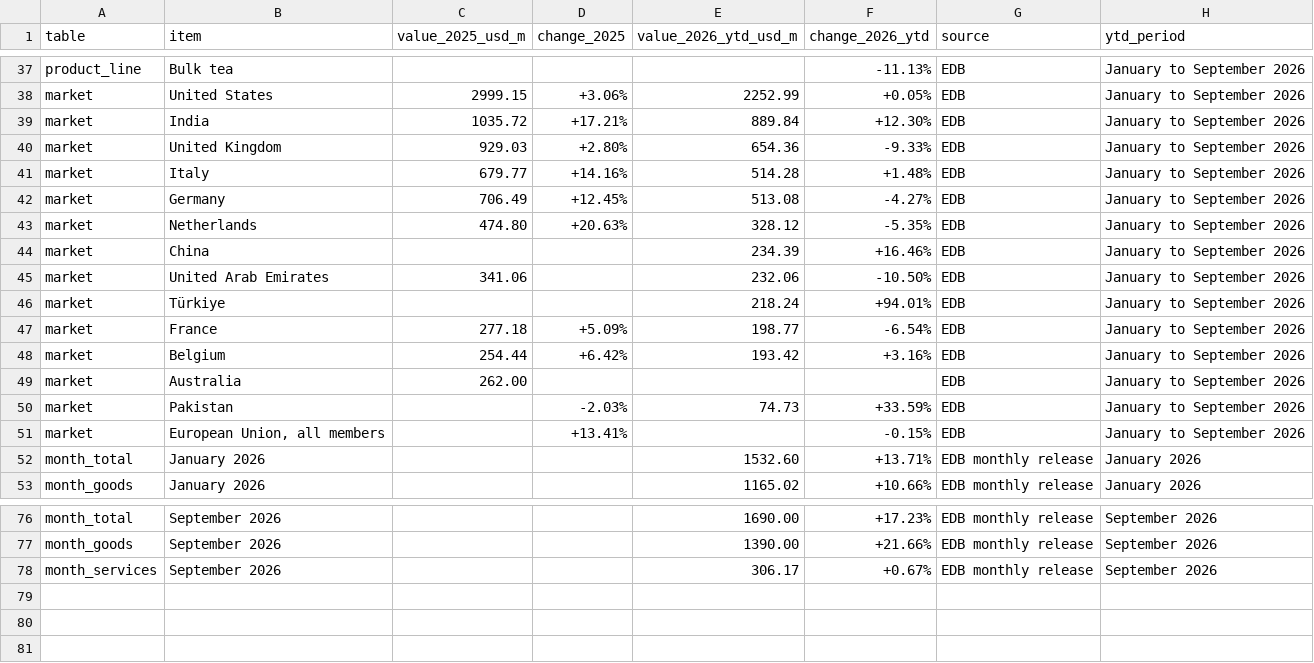
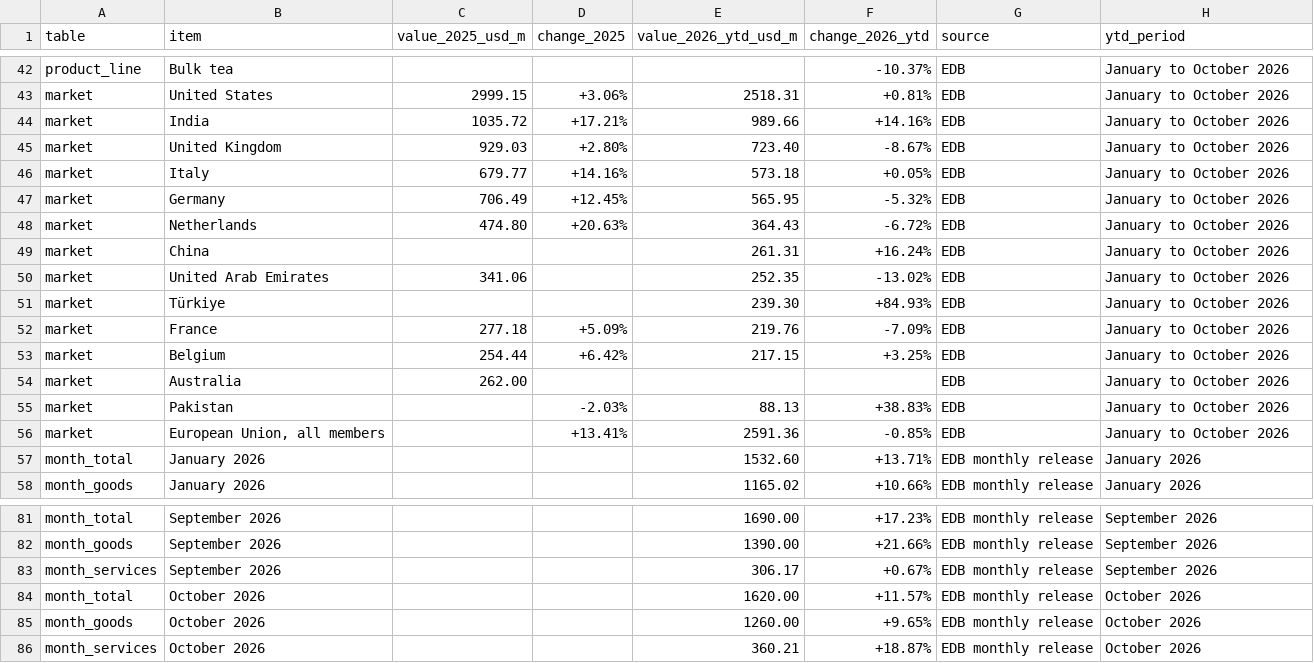
Before and after one commit to akworld99/techdestinationsrilanka, a CSV file: data/sri-lanka-exports-2025-2026.csv, drawn as a sheet; only a part is shown, gaps mark what is left out; addresses are those after the commit; the diff covers the shown part only; the diff names each change by its address in the sheet, - before the commit and + after, or states it on an @@ line.

```diff
--- a/data/sri-lanka-exports-2025-2026.csv
+++ b/data/sri-lanka-exports-2025-2026.csv
-F42 (change_2026_ytd): -11.13%
+F42 (change_2026_ytd): -10.37%
-H42:H56 (ytd_period): January to September 2026
+H42:H56 (ytd_period): January to October 2026
-E43 (value_2026_ytd_usd_m): 2252.99
+E43 (value_2026_ytd_usd_m): 2518.31
-F43 (change_2026_ytd): +0.05%
+F43 (change_2026_ytd): +0.81%
-E44 (value_2026_ytd_usd_m): 889.84
+E44 (value_2026_ytd_usd_m): 989.66
-F44 (change_2026_ytd): +12.30%
+F44 (change_2026_ytd): +14.16%
-E45 (value_2026_ytd_usd_m): 654.36
+E45 (value_2026_ytd_usd_m): 723.40
-F45 (change_2026_ytd): -9.33%
+F45 (change_2026_ytd): -8.67%
-E46 (value_2026_ytd_usd_m): 514.28
+E46 (value_2026_ytd_usd_m): 573.18
-F46 (change_2026_ytd): +1.48%
+F46 (change_2026_ytd): +0.05%
-E47 (value_2026_ytd_usd_m): 513.08
+E47 (value_2026_ytd_usd_m): 565.95
-F47 (change_2026_ytd): -4.27%
+F47 (change_2026_ytd): -5.32%
-E48 (value_2026_ytd_usd_m): 328.12
+E48 (value_2026_ytd_usd_m): 364.43
-F48 (change_2026_ytd): -5.35%
+F48 (change_2026_ytd): -6.72%
-E49 (value_2026_ytd_usd_m): 234.39
+E49 (value_2026_ytd_usd_m): 261.31
-F49 (change_2026_ytd): +16.46%
+F49 (change_2026_ytd): +16.24%
-E50 (value_2026_ytd_usd_m): 232.06
+E50 (value_2026_ytd_usd_m): 252.35
-F50 (change_2026_ytd): -10.50%
+F50 (change_2026_ytd): -13.02%
-E51 (value_2026_ytd_usd_m): 218.24
+E51 (value_2026_ytd_usd_m): 239.30
-F51 (change_2026_ytd): +94.01%
+F51 (change_2026_ytd): +84.93%
-E52 (value_2026_ytd_usd_m): 198.77
+E52 (value_2026_ytd_usd_m): 219.76
-F52 (change_2026_ytd): -6.54%
+F52 (change_2026_ytd): -7.09%
-E53 (value_2026_ytd_usd_m): 193.42
+E53 (value_2026_ytd_usd_m): 217.15
-F53 (change_2026_ytd): +3.16%
+F53 (change_2026_ytd): +3.25%
-E55 (value_2026_ytd_usd_m): 74.73
+E55 (value_2026_ytd_usd_m): 88.13
-F55 (change_2026_ytd): +33.59%
+F55 (change_2026_ytd): +38.83%
-E56 (value_2026_ytd_usd_m): (empty)
+E56 (value_2026_ytd_usd_m): 2591.36
-F56 (change_2026_ytd): -0.15%
+F56 (change_2026_ytd): -0.85%
+row 84: month_total | October 2026 |  |  | 1620.00 | +11.57% | EDB monthly release | October 2026
+row 85: month_goods | October 2026 |  |  | 1260.00 | +9.65% | EDB monthly release | October 2026
+row 86: month_services | October 2026 |  |  | 360.21 | +18.87% | EDB monthly release | October 2026
```
Also changed, not shown: 5 added rows and 89 edited cells elsewhere in this file, 9 other files.
